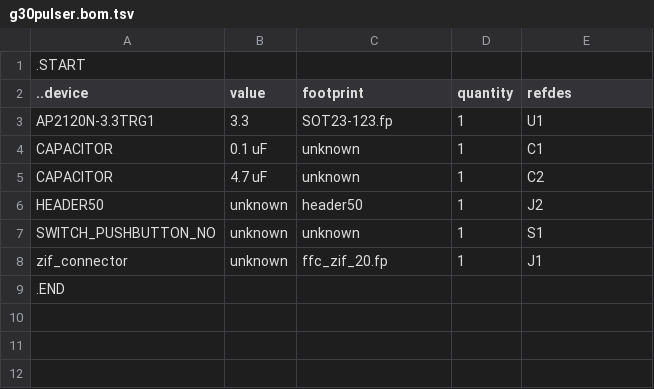
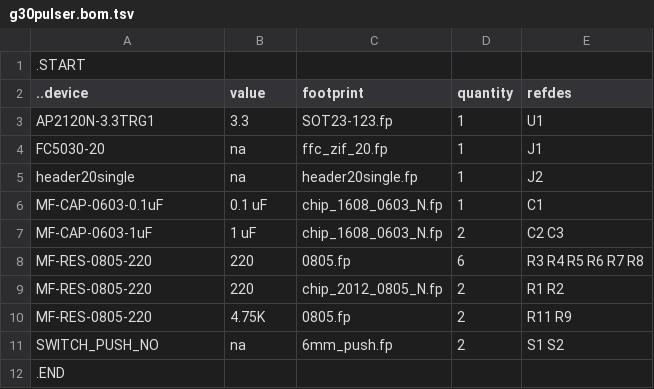
Before and after one commit to kanzure/culture_shock, a TSV file: g30pulser.bom.tsv, drawn as a sheet.

```diff
--- a/g30pulser.bom.tsv
+++ b/g30pulser.bom.tsv
@@ -3,7 +3,10 @@
 AP2120N-3.3TRG1	3.3	SOT23-123.fp	1	U1
-CAPACITOR	0.1 uF	unknown	1	C1
-CAPACITOR	4.7 uF	unknown	1	C2
-HEADER50	unknown	header50	1	J2
-SWITCH_PUSHBUTTON_NO	unknown	unknown	1	S1
-zif_connector	unknown	ffc_zif_20.fp	1	J1
+FC5030-20	na	ffc_zif_20.fp	1	J1
+header20single	na	header20single.fp	1	J2
+MF-CAP-0603-0.1uF	0.1 uF	chip_1608_0603_N.fp	1	C1
+MF-CAP-0603-1uF	1 uF	chip_1608_0603_N.fp	2	C2 C3
+MF-RES-0805-220	220	0805.fp	6	R3 R4 R5 R6 R7 R8
+MF-RES-0805-220	220	chip_2012_0805_N.fp	2	R1 R2
+MF-RES-0805-220	4.75K	0805.fp	2	R11 R9
+SWITCH_PUSH_NO	na	6mm_push.fp	2	S1 S2
 .END
```
Also changed, not shown: kvboard.bom.tsv, micropulser.bom.tsv, 21 other files.
